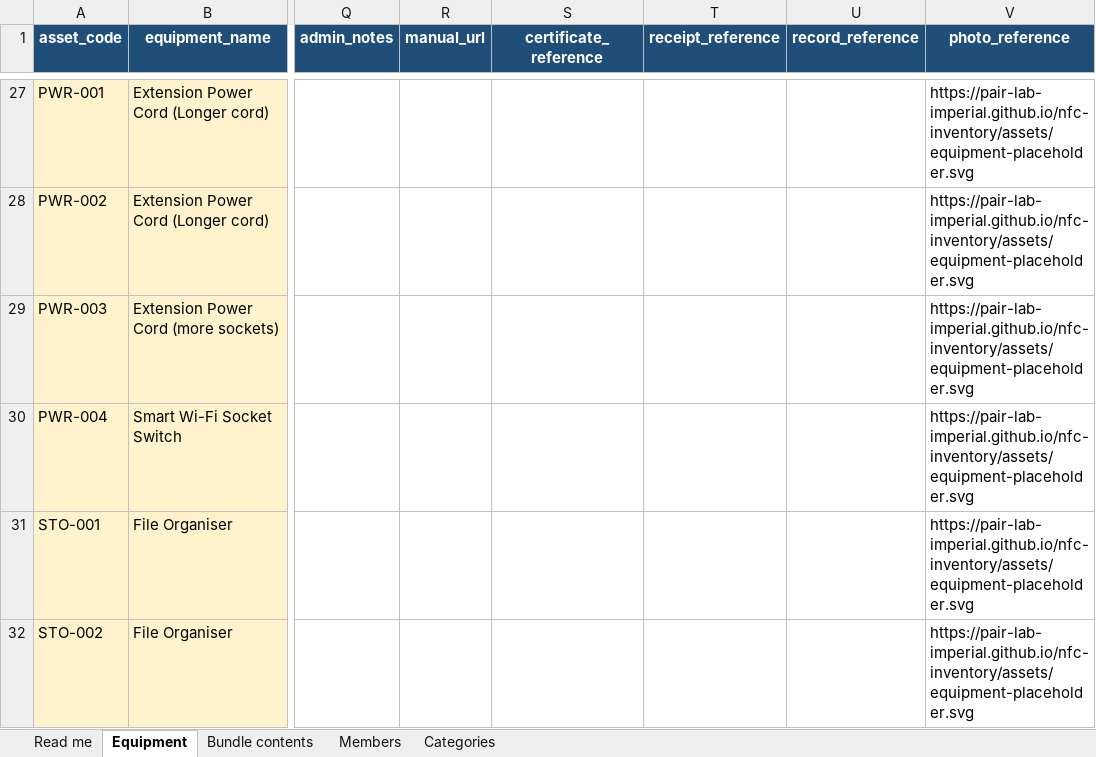
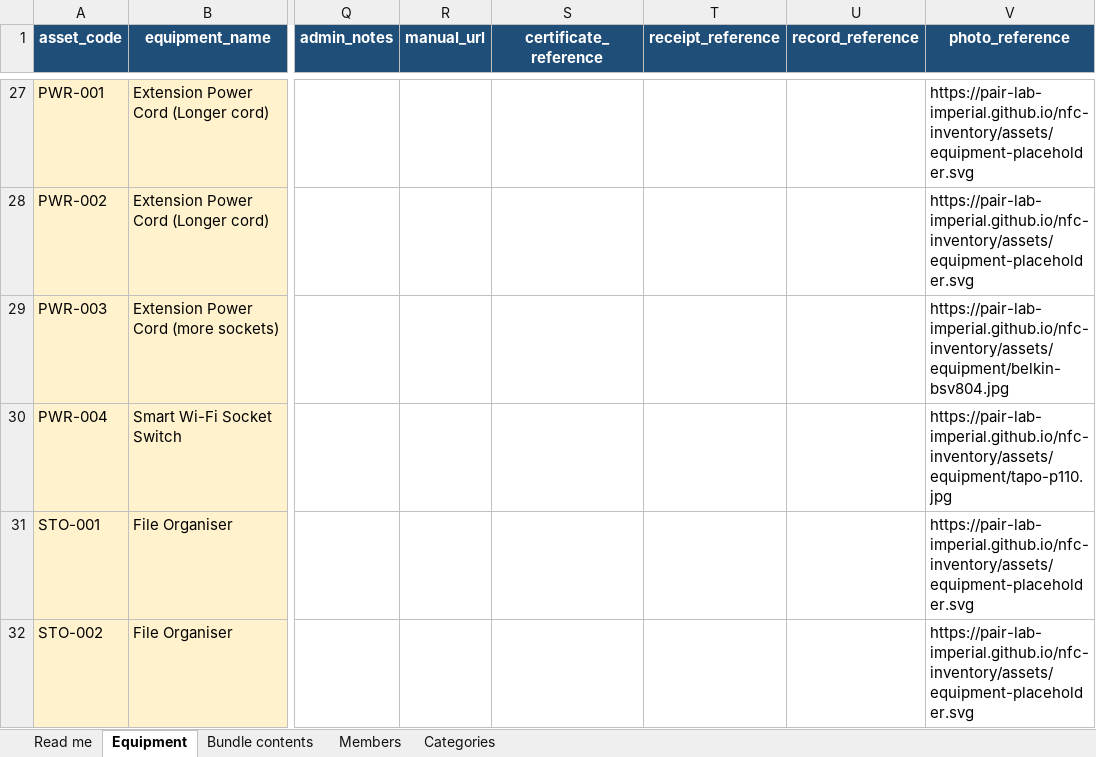
Before and after one commit to PAIR-Lab-Imperial/nfc-inventory, an Excel workbook: data/templates/NFC_Inventory_Import_Template.xlsx, sheet Equipment, drawn as a sheet; only a part is shown, gaps mark what is left out; values as stored, in another font and other column widths than the file's, no borders; table styles not drawn; the diff covers the shown part only; the diff names each change by its address in the sheet, - before the commit and + after, or states it on an @@ line.

Commit message:
Fix theme toggle and add equipment photos

```diff
--- a/data/templates/NFC_Inventory_Import_Template.xlsx (sheet Equipment)
+++ b/data/templates/NFC_Inventory_Import_Template.xlsx (sheet Equipment)
-V29 (photo_reference): https://pair-lab-imperial.github.io/nfc-inventory/assets/equipment-placeholder.svg
+V29 (photo_reference): https://pair-lab-imperial.github.io/nfc-inventory/assets/equipment/belkin-bsv804.jpg
-V30 (photo_reference): https://pair-lab-imperial.github.io/nfc-inventory/assets/equipment-placeholder.svg
+V30 (photo_reference): https://pair-lab-imperial.github.io/nfc-inventory/assets/equipment/tapo-p110.jpg
```
Also changed, not shown: 15 edited cells elsewhere in this sheet, sheet Bundle contents, sheet Read me, 20 other files.
